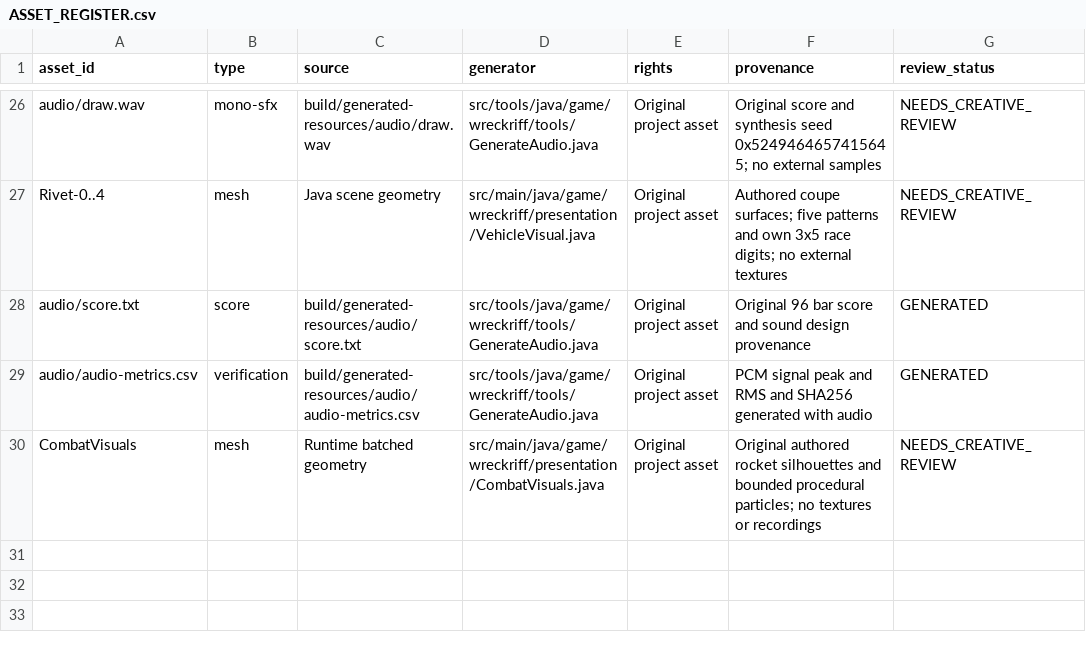
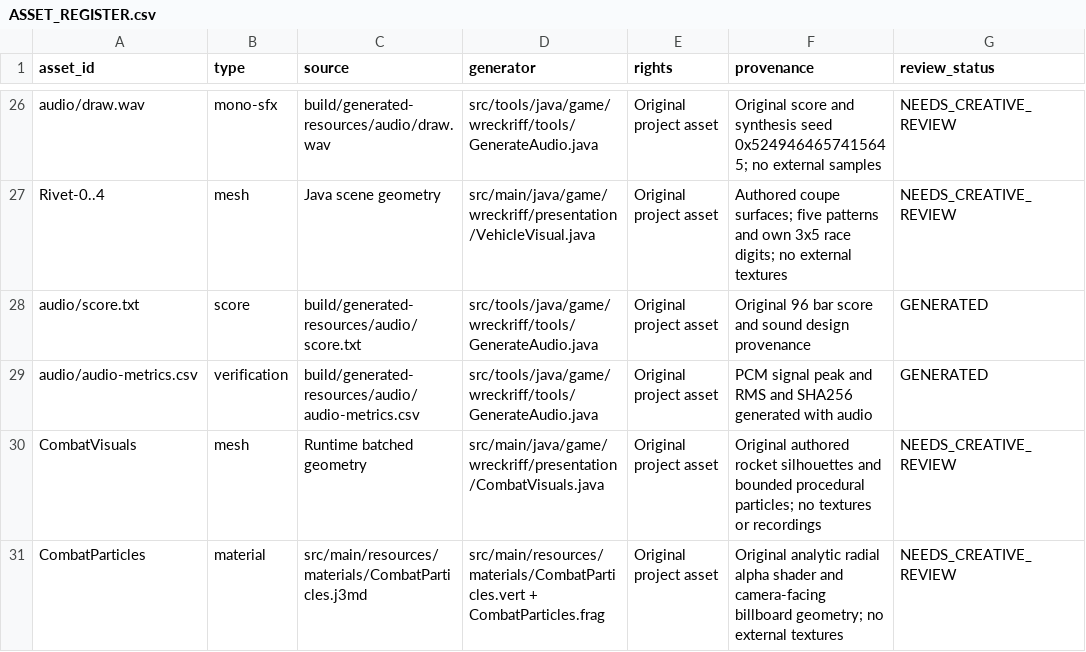
Before and after one commit to leslychao/wreck-riff, a CSV file: docs/ASSET_REGISTER.csv, drawn as a sheet; only a part is shown, gaps mark what is left out.

Commit message:
Improve AI passing, gamepad mapping, and combat particles

```diff
--- a/docs/ASSET_REGISTER.csv
+++ b/docs/ASSET_REGISTER.csv
@@ -30 +30,2 @@ audio/audio-metrics.csv,verification,build/generated-resources/audio/audio-metri
 CombatVisuals,mesh,Runtime batched geometry,src/main/java/game/wreckriff/presentation/CombatVisuals.java,Original project asset,Original authored rocket silhouettes and bounded procedural particles; no textures or recordings,NEEDS_CREATIVE_REVIEW
+CombatParticles,material,src/main/resources/materials/CombatParticles.j3md,src/main/resources/materials/CombatParticles.vert + CombatParticles.frag,Original project asset,Original analytic radial alpha shader and camera-facing billboard geometry; no external textures,NEEDS_CREATIVE_REVIEW
```
Also changed, not shown: 13 other files.
